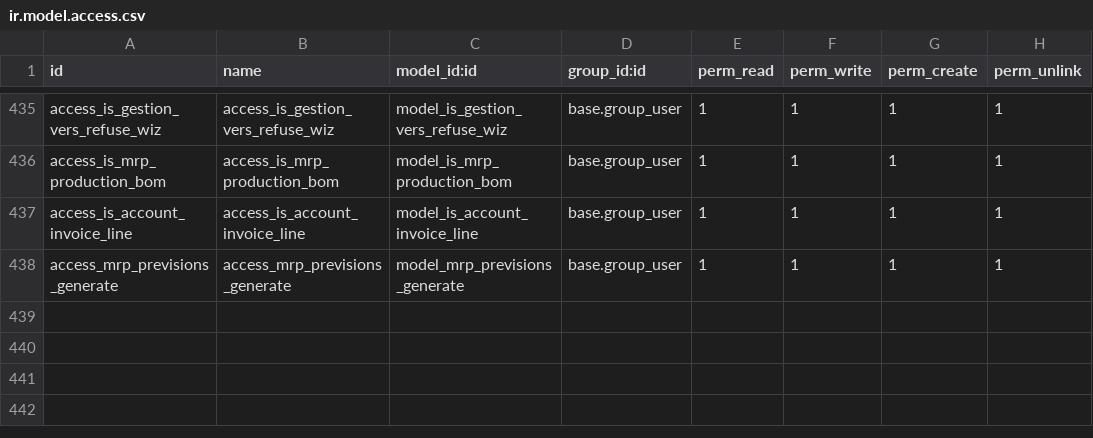
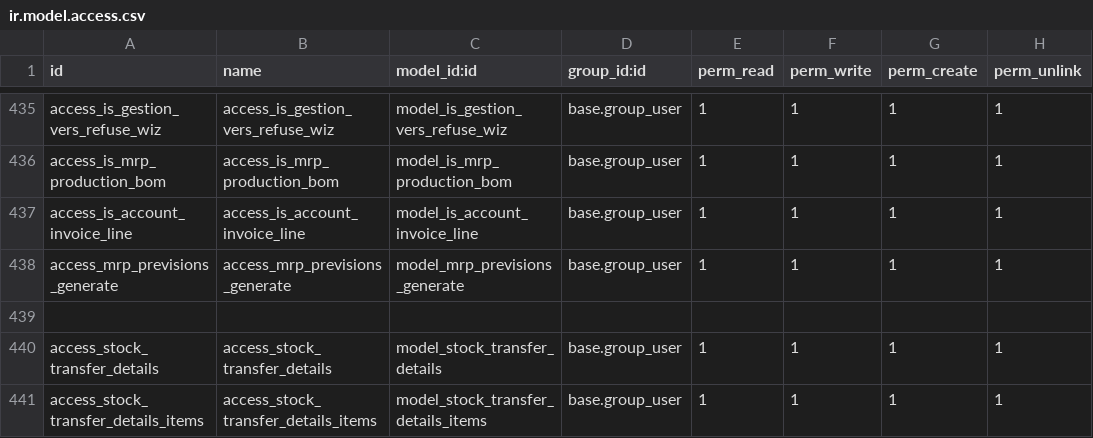
Before and after one commit to tonygalmiche/is_plastigray16, a CSV file: security/ir.model.access.csv, drawn as a sheet; only a part is shown, gaps mark what is left out.

```diff
--- a/security/ir.model.access.csv
+++ b/security/ir.model.access.csv
@@ -438 +438,4 @@ access_is_account_invoice_line,access_is_account_invoice_line,model_is_account_i
 access_mrp_previsions_generate,access_mrp_previsions_generate,model_mrp_previsions_generate,base.group_user,1,1,1,1
+
+access_stock_transfer_details,access_stock_transfer_details,model_stock_transfer_details,base.group_user,1,1,1,1
+access_stock_transfer_details_items,access_stock_transfer_details_items,model_stock_transfer_details_items,base.group_user,1,1,1,1
```
Also changed, not shown: 13 other files.
